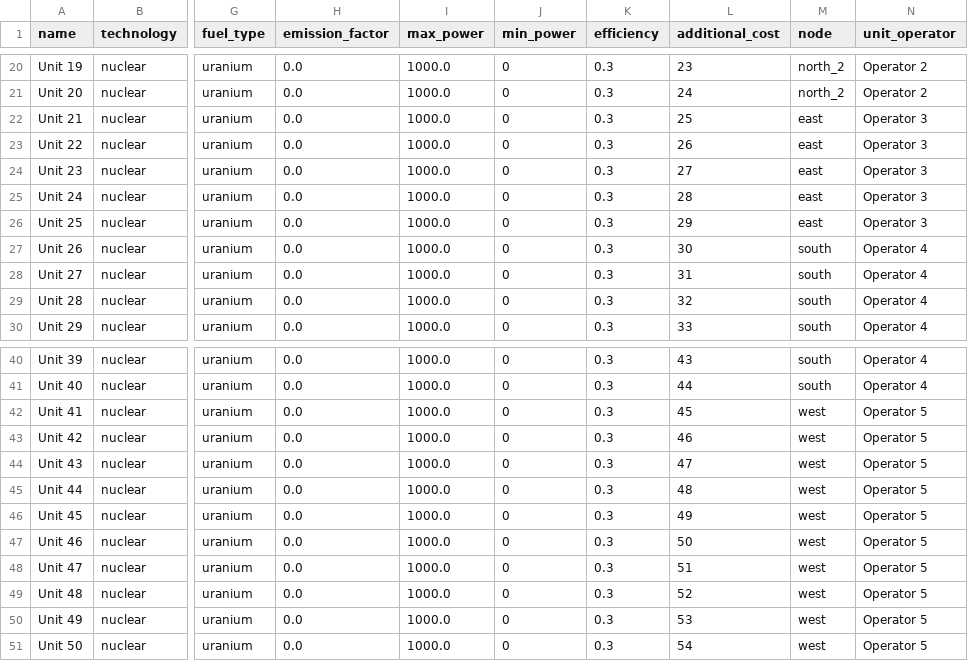
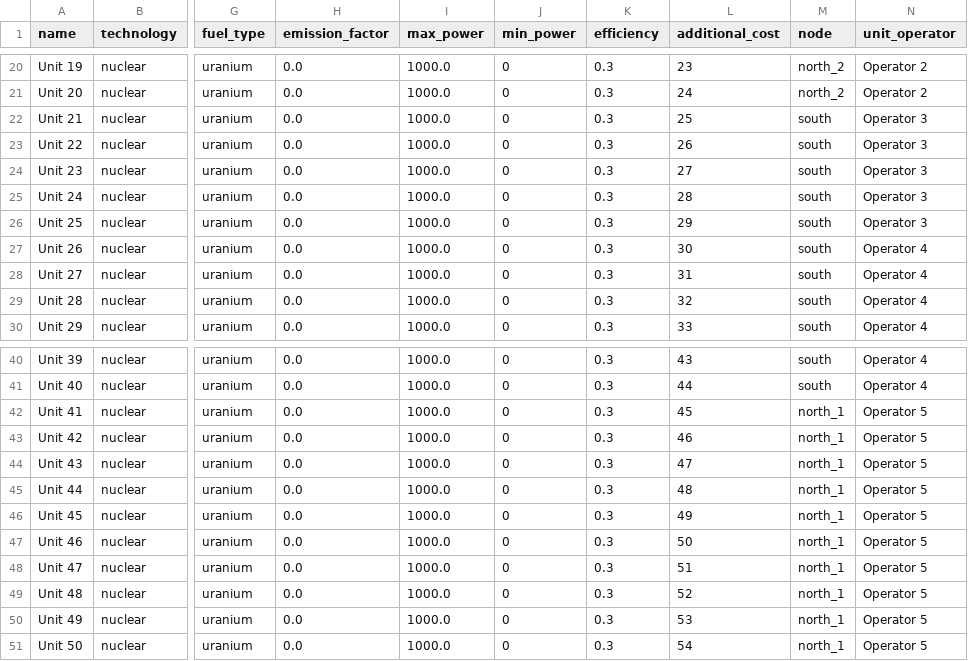
Before and after one commit to pdockery/assume, a CSV file: examples/inputs/example_01d/powerplant_units.csv, drawn as a sheet; only a part is shown, gaps mark what is left out; the diff names each change by its address in the sheet, - before the commit and + after, or states it on an @@ line.

```diff
--- a/examples/inputs/example_01d/powerplant_units.csv
+++ b/examples/inputs/example_01d/powerplant_units.csv
-M22:M26 (node): east
+M22:M26 (node): south
-M42:M51 (node): west
+M42:M51 (node): north_1
```
Also changed, not shown: examples/inputs/example_01d/demand_units.csv, 15 other files.
